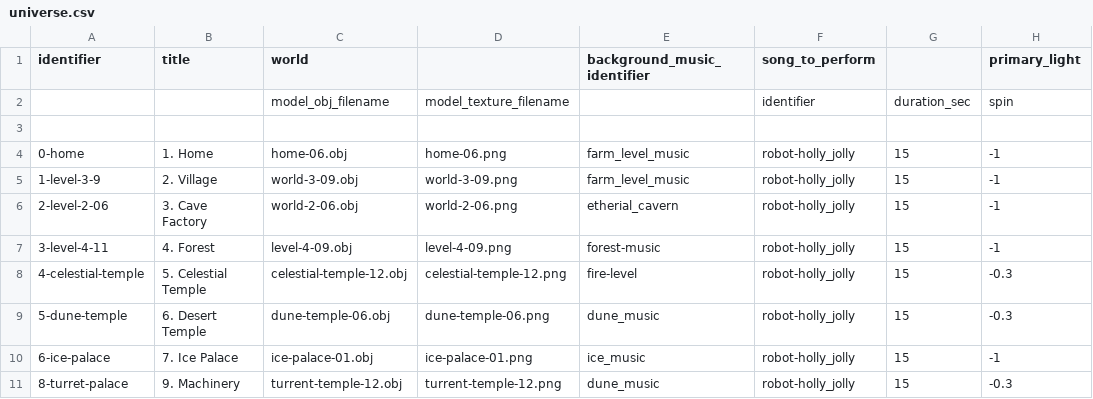
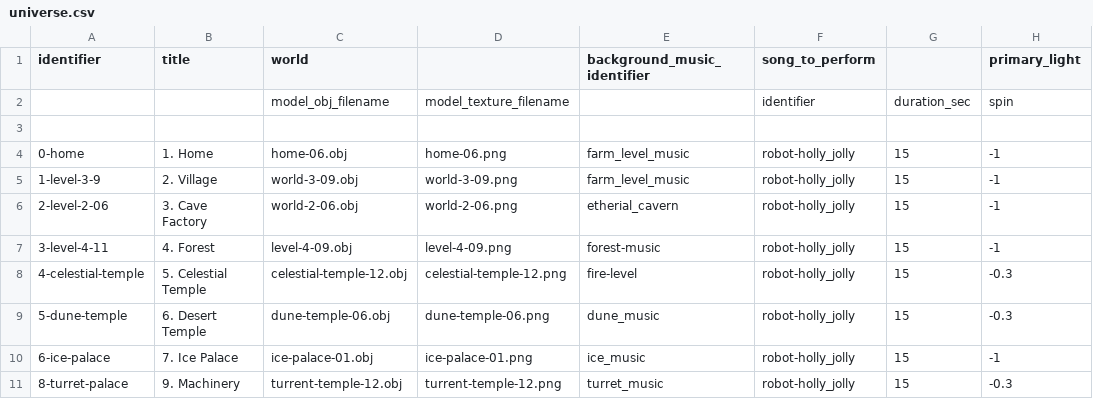
Before and after one commit to MarkOates/Krampus2023-Robieo, a CSV file: bin/data/levels/universe.csv, drawn as a sheet; only a part is shown; the diff names each change by its address in the sheet, - before the commit and + after, or states it on an @@ line.

```diff
--- a/bin/data/levels/universe.csv
+++ b/bin/data/levels/universe.csv
-E11 (background_music_identifier): dune_music
+E11 (background_music_identifier): turret_music
```
Also changed, not shown: 10 other files.
